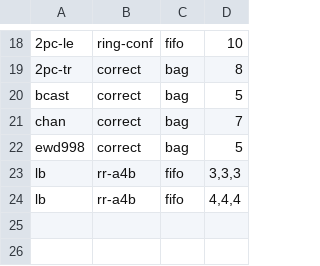
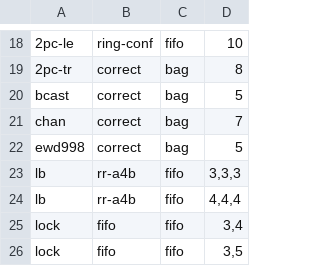
Before and after one commit to joulook/daavar, a TSV file: cluster/campaign/inputs/table2.tsv, drawn as a sheet; only a part is shown, gaps mark what is left out.

```diff
--- a/cluster/campaign/inputs/table2.tsv
+++ b/cluster/campaign/inputs/table2.tsv
@@ -24 +24,3 @@ lb	rr-a4b	fifo	3,3,3
 lb	rr-a4b	fifo	4,4,4
+lock	fifo	fifo	3,4
+lock	fifo	fifo	3,5
```
Also changed, not shown: cluster/campaign/inputs/table3.tsv, 2 other files.
